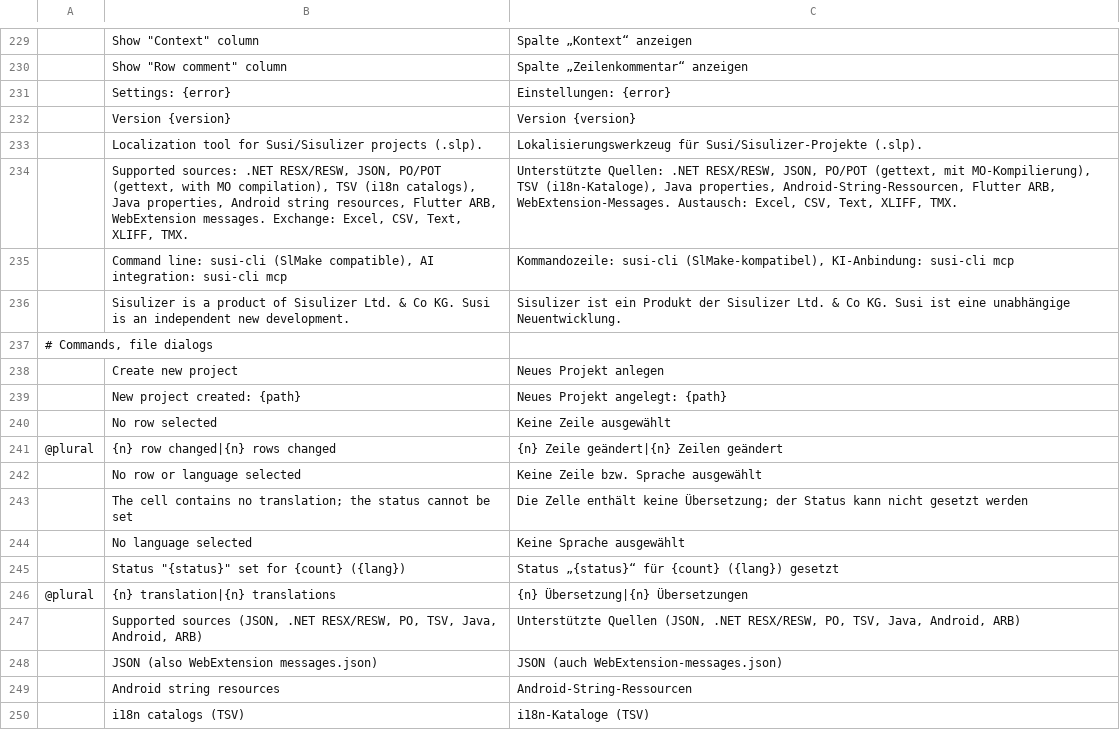
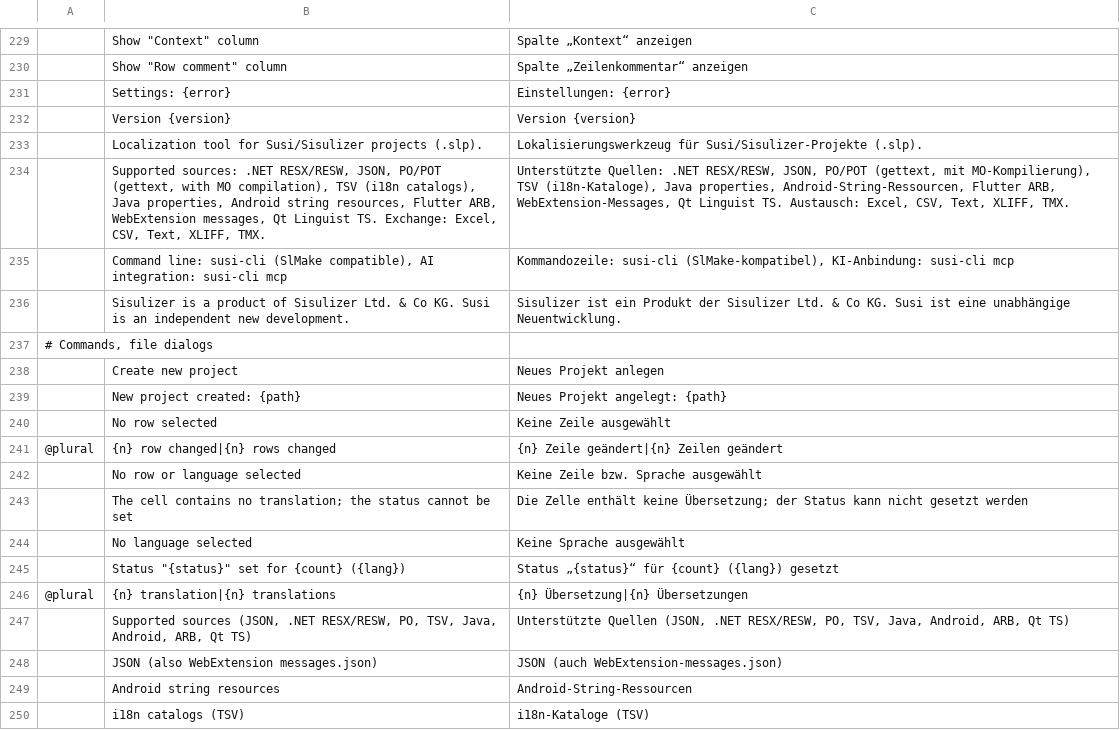
Before and after one commit to mcpride/susi-the-cat, a TSV file: crates/core/src/i18n/de-gui.tsv, drawn as a sheet; only a part is shown, gaps mark what is left out.

Commit message:
feat: add support for Qt Linguist TS files
- Messages become rows (id: context|source[|comment] or the qsTrId id),
  disambiguation and developer comments become the note
- Plural messages get one row per numerus form, as many as Qt's rules
  require for the project languages
- The build writes every message (unfinished for drafts and missing
  translations) and exactly the numerus forms of the target language,
  formatted like lupdate; a TS file of a target language can be the
  original and is then its own localized file
- Adding a TS source takes over finished translations, unfinished ones
  as best guesses
- Validation compares Qt placeholders (%1, %L1, %n)

```diff
--- a/crates/core/src/i18n/de-gui.tsv
+++ b/crates/core/src/i18n/de-gui.tsv
@@ -233,3 +233,3 @@
 	Localization tool for Susi/Sisulizer projects (.slp).	Lokalisierungswerkzeug für Susi/Sisulizer-Projekte (.slp).
-	Supported sources: .NET RESX/RESW, JSON, PO/POT (gettext, with MO compilation), TSV (i18n catalogs), Java properties, Android string resources, Flutter ARB, WebExtension messages. Exchange: Excel, CSV, Text, XLIFF, TMX.	Unterstützte Quellen: .NET RESX/RESW, JSON, PO/POT (gettext, mit MO-Kompilierung), TSV (i18n-Kataloge), Java properties, Android-String-Ressourcen, Flutter ARB, WebExtension-Messages. Austausch: Excel, CSV, Text, XLIFF, TMX.
+	Supported sources: .NET RESX/RESW, JSON, PO/POT (gettext, with MO compilation), TSV (i18n catalogs), Java properties, Android string resources, Flutter ARB, WebExtension messages, Qt Linguist TS. Exchange: Excel, CSV, Text, XLIFF, TMX.	Unterstützte Quellen: .NET RESX/RESW, JSON, PO/POT (gettext, mit MO-Kompilierung), TSV (i18n-Kataloge), Java properties, Android-String-Ressourcen, Flutter ARB, WebExtension-Messages, Qt Linguist TS. Austausch: Excel, CSV, Text, XLIFF, TMX.
 	Command line: susi-cli (SlMake compatible), AI integration: susi-cli mcp	Kommandozeile: susi-cli (SlMake-kompatibel), KI-Anbindung: susi-cli mcp
@@ -246,3 +246,3 @@
 @plural	{n} translation|{n} translations	{n} Übersetzung|{n} Übersetzungen
-	Supported sources (JSON, .NET RESX/RESW, PO, TSV, Java, Android, ARB)	Unterstützte Quellen (JSON, .NET RESX/RESW, PO, TSV, Java, Android, ARB)
+	Supported sources (JSON, .NET RESX/RESW, PO, TSV, Java, Android, ARB, Qt TS)	Unterstützte Quellen (JSON, .NET RESX/RESW, PO, TSV, Java, Android, ARB, Qt TS)
 	JSON (also WebExtension messages.json)	JSON (auch WebExtension-messages.json)
```
Also changed, not shown: crates/core/src/i18n/de-cli.tsv, crates/core/src/i18n/de-core.tsv, 14 other files.
